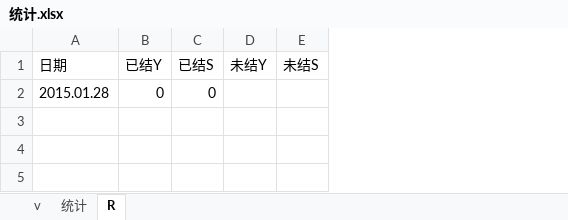
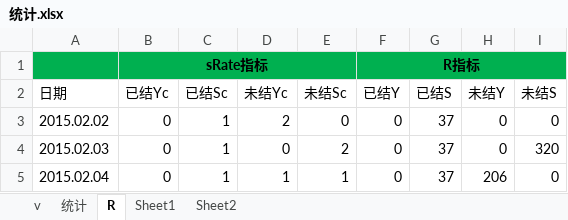
Before and after one commit to songqingchu/finance, an Excel workbook: src/main/resources/统计.xlsx, sheet R, drawn as a sheet; values as stored, in another font and other column widths than the file's, no borders; removed rows and columns are numbered as before the commit, all else as after; the diff names each change by its address in the sheet, - before the commit and + after, or states it on an @@ line.

```diff
--- a/src/main/resources/统计.xlsx (sheet R)
+++ b/src/main/resources/统计.xlsx (sheet R)
+sheet tab: Sheet1
+sheet tab: Sheet2
+column B (已结Yc), empty
+column C (已结Sc), empty
+column D (未结Yc), empty
+column E (未结Sc), empty
+row 1:  | sRate指标 |  |  |  | R指标
-row 2: 2015.01.28 | 0 | 0
+row 3: 2015.02.02 | 0 | 1 | 2 | 0 | 0 | 37 | 0 | 0
+row 4: 2015.02.03 | 0 | 1 | 0 | 2 | 0 | 37 | 0 | 320
+row 5: 2015.02.04 | 0 | 1 | 1 | 1 | 0 | 37 | 206 | 0
```
Also changed, not shown: 5 other files.
